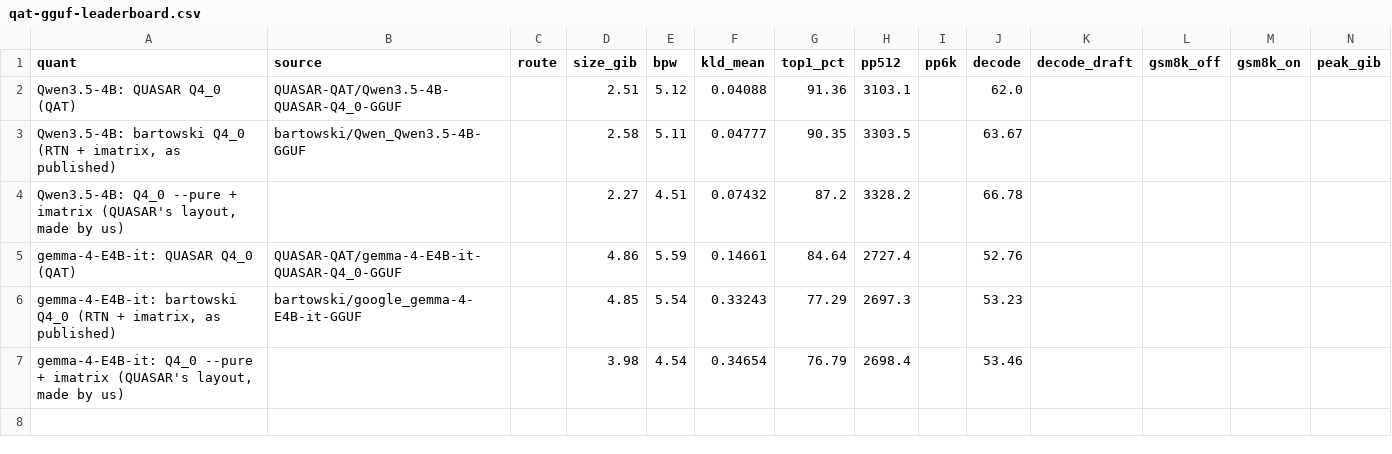
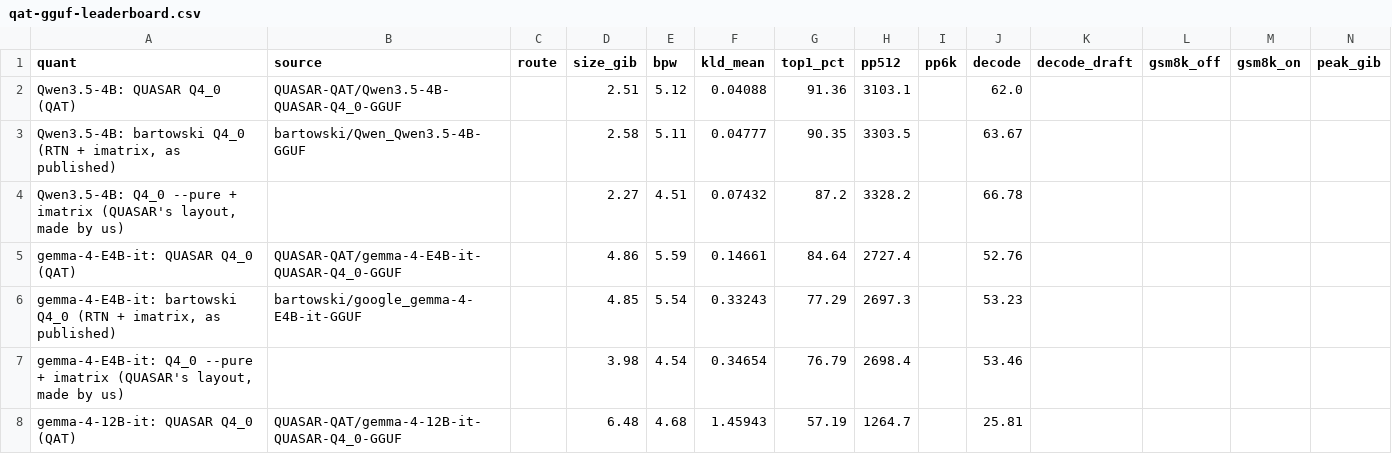
Before and after one commit to 1bit-MONSTER/site, a CSV file: site/assets/data/qat-gguf-leaderboard.csv, drawn as a sheet; only a part is shown; rows hold the shown columns only; the diff names each change by its address in the sheet, - before the commit and + after, or states it on an @@ line.

```diff
--- a/site/assets/data/qat-gguf-leaderboard.csv
+++ b/site/assets/data/qat-gguf-leaderboard.csv
+row 8: gemma-4-12B-it: QUASAR Q4_0 (QAT) | QUASAR-QAT/gemma-4-12B-it-QUASAR-Q4_0-GGUF |  | 6.48 | 4.68 | 1.45943 | 57.19 | 1264.7 |  | 25.81
```
Also changed, not shown: site/assets/data/qwen3.8-27b-gguf-leaderboard.csv, 3 other files.
